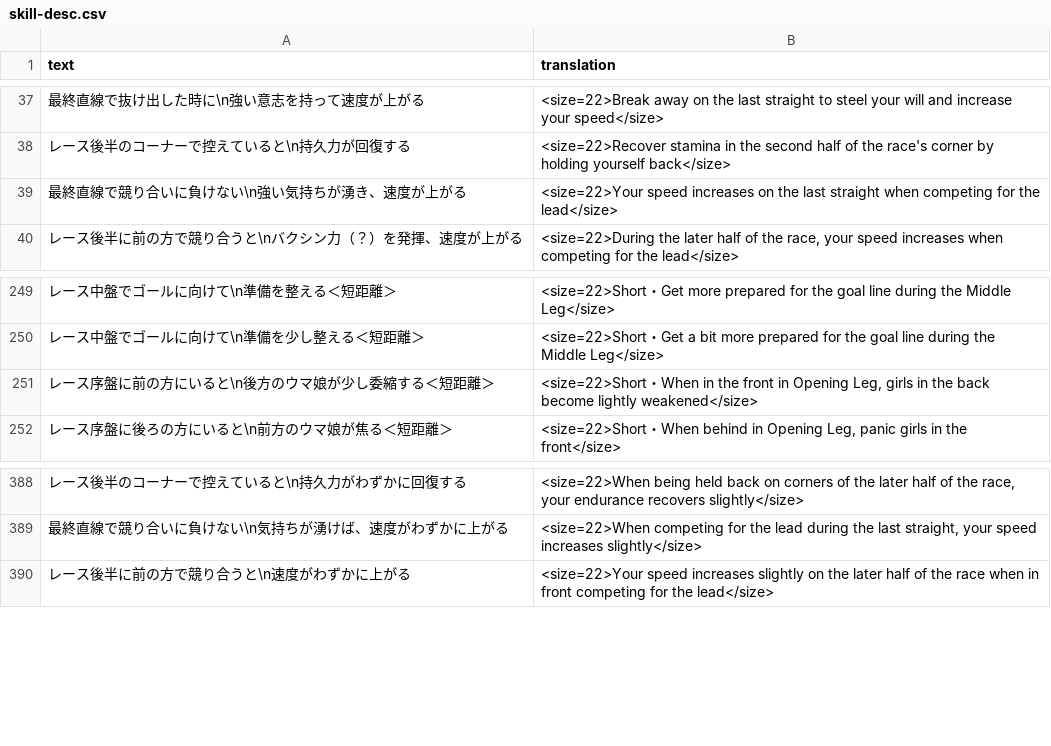
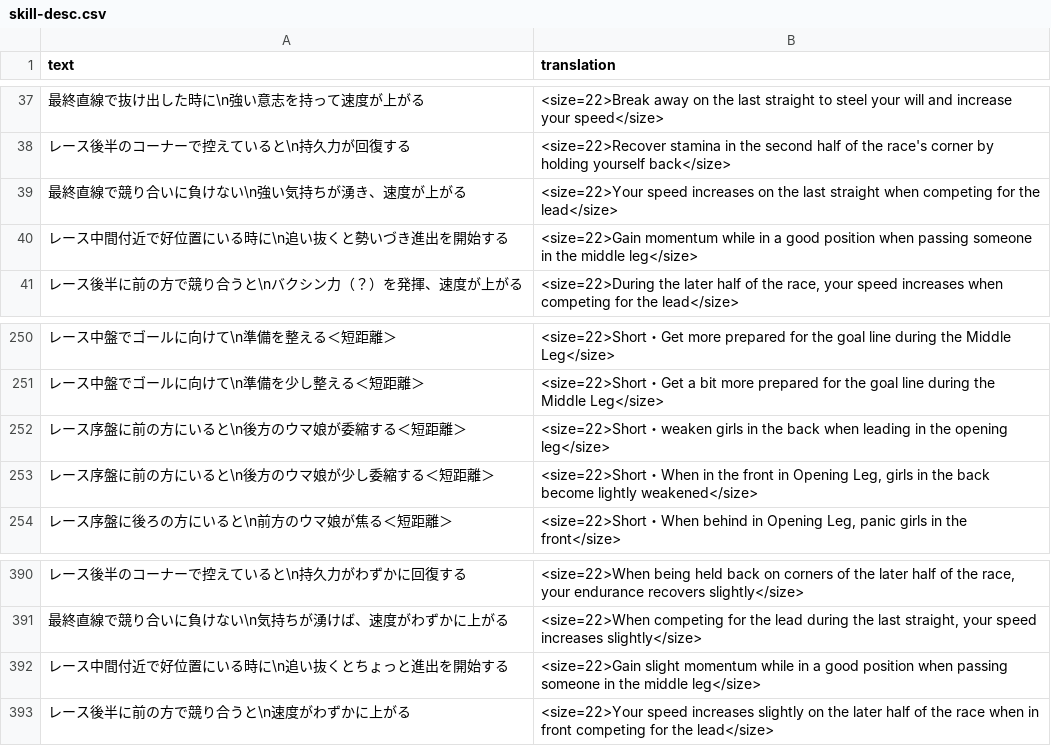
Before and after one commit to FabulousCupcake/umamusume-db-translate, a CSV file: src/data/skill-desc.csv, drawn as a sheet; only a part is shown, gaps mark what is left out; the diff names each change by its address in the sheet, - before the commit and + after, or states it on an @@ line.

```diff
--- a/src/data/skill-desc.csv
+++ b/src/data/skill-desc.csv
+row 40: レース中間付近で好位置にいる時に\n追い抜くと勢いづき進出を開始する | <size=22>Gain momentum while in a good position when passing someone in the middle leg</size>
+row 252: レース序盤に前の方にいると\n後方のウマ娘が委縮する＜短距離＞ | <size=22>Short・weaken girls in the back when leading in the opening leg</size>
+row 392: レース中間付近で好位置にいる時に\n追い抜くとちょっと進出を開始する | <size=22>Gain slight momentum while in a good position when passing someone in the middle leg</size>
```
Also changed, not shown: src/data/skill-name.csv, src/data/trainer-title-requirements.csv, 2 other files.
